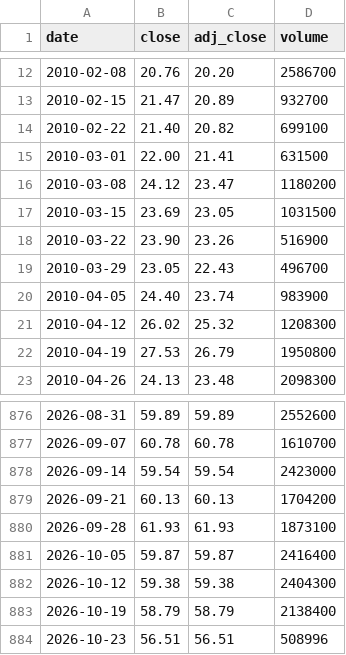
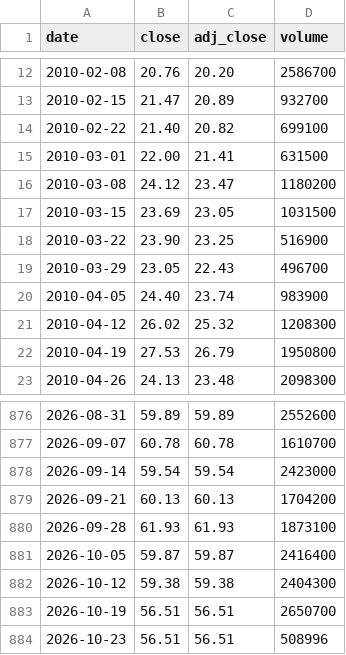
Before and after one commit to cri8-gemini/cri8-gemini.github.io, a CSV file: data/stocks/BJRI.csv, drawn as a sheet; only a part is shown, gaps mark what is left out.

```diff
--- a/data/stocks/BJRI.csv
+++ b/data/stocks/BJRI.csv
@@ -17,3 +17,3 @@ date,close,adj_close,volume
 2010-03-15,23.69,23.05,1031500
-2010-03-22,23.90,23.26,516900
+2010-03-22,23.90,23.25,516900
 2010-03-29,23.05,22.43,496700
@@ -882,3 +882,3 @@ date,close,adj_close,volume
 2026-10-12,59.38,59.38,2404300
-2026-10-19,58.79,58.79,2138400
+2026-10-19,56.51,56.51,2650700
 2026-10-23,56.51,56.51,508996
```
Also changed, not shown: data/newsline_issues.csv, data/stocks/BLMN.csv, 10 other files.
